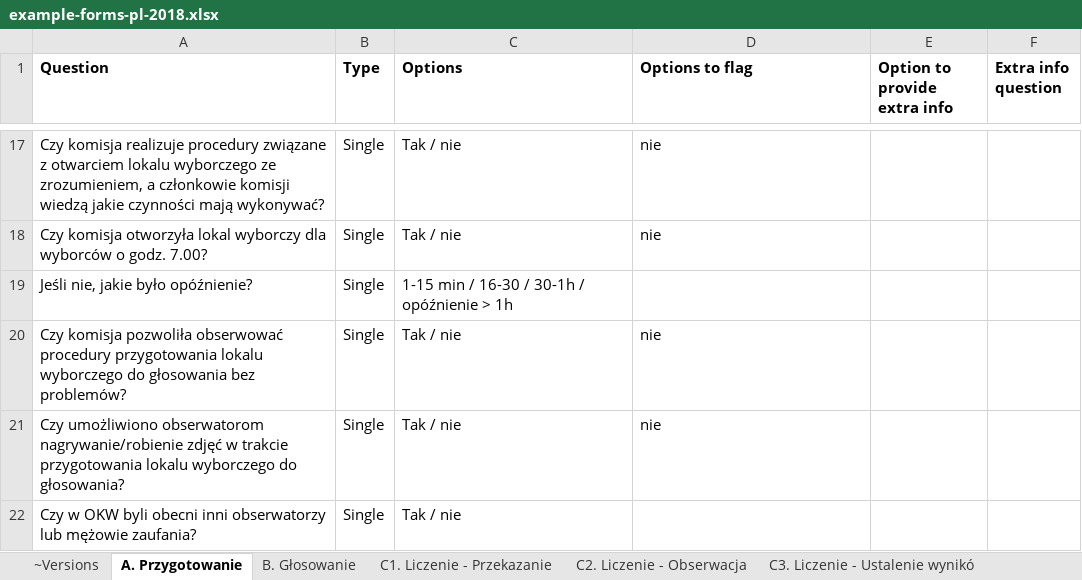
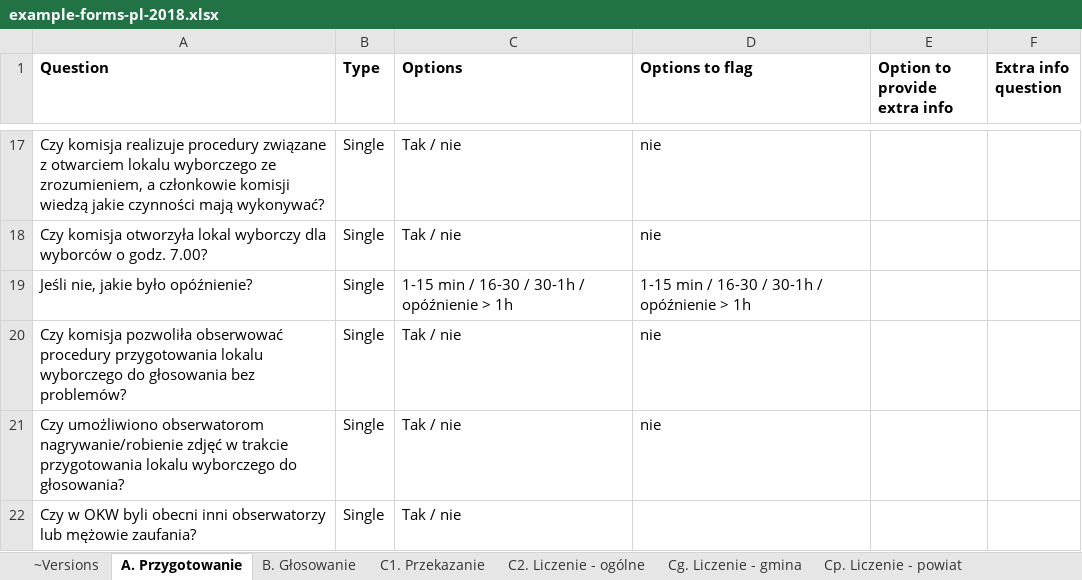
Before and after one commit to epforgpl/monitorizare-vot, an Excel workbook: forms-import/example-forms-pl-2018.xlsx, sheet A. Przygotowanie, drawn as a sheet; only a part is shown, gaps mark what is left out; values as stored, in another font and other column widths than the file's, no borders; charts and pictures not drawn; the diff names each change by its address in the sheet, - before the commit and + after, or states it on an @@ line.

```diff
--- a/forms-import/example-forms-pl-2018.xlsx (sheet A. Przygotowanie)
+++ b/forms-import/example-forms-pl-2018.xlsx (sheet A. Przygotowanie)
-sheet tab: C1. Liczenie - Przekazanie
+sheet tab: C1. Przekazanie
-sheet tab: C2. Liczenie - Obserwacja
+sheet tab: C2. Liczenie - ogólne
-sheet tab: C3. Liczenie - Ustalenie wynikó
+sheet tab: Cg. Liczenie - gmina
+sheet tab: Cp. Liczenie - powiat
-D19 (Options to flag): (empty)
+D19 (Options to flag): 1-15 min / 16-30 / 30-1h / opóźnienie > 1h
```
Also changed, not shown: sheet ~Versions, other sheet tabs, charts or pictures, 1 other file.
